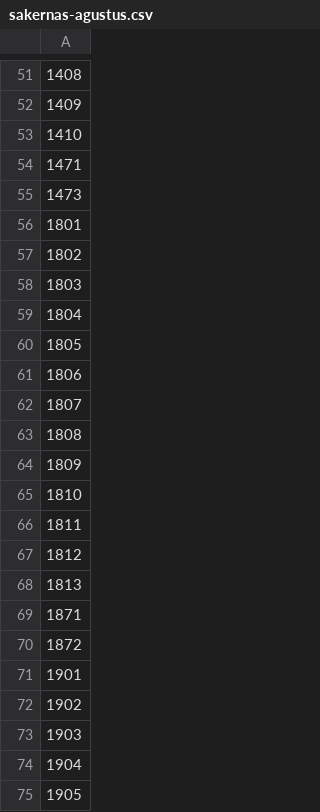
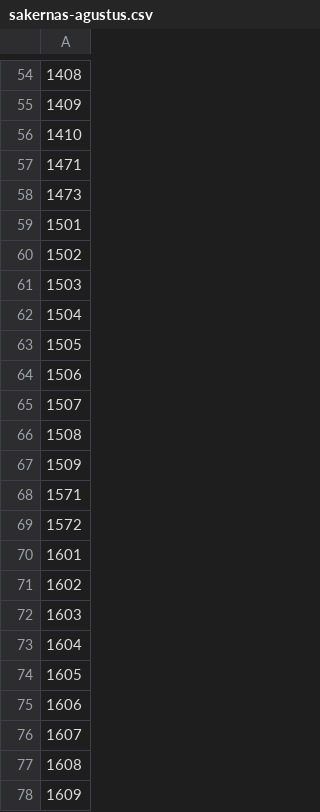
Before and after one commit to raihandaryh-hash/suluiou, a CSV file: mesin/sumber/sel/sakernas-agustus.csv, drawn as a sheet; only a part is shown, gaps mark what is left out; the shorter side is filled out with more unchanged rows; the diff covers the shown part only; the diff names each change by its address in the sheet, - before the commit and + after, or states it on an @@ line.

```diff
--- a/mesin/sumber/sel/sakernas-agustus.csv
+++ b/mesin/sumber/sel/sakernas-agustus.csv
+row 59: 1501
+row 60: 1502
+row 61: 1503
+row 62: 1504
+row 63: 1505
+row 64: 1506
+row 65: 1507
+row 66: 1508
+row 67: 1509
+row 68: 1571
+row 69: 1572
+row 70: 1601
+row 71: 1602
+row 72: 1603
+row 73: 1604
+row 74: 1605
+row 75: 1606
+row 76: 1607
+row 77: 1608
+row 78: 1609
```
Also changed, not shown: 69 added rows elsewhere in this file, 2 other files.
